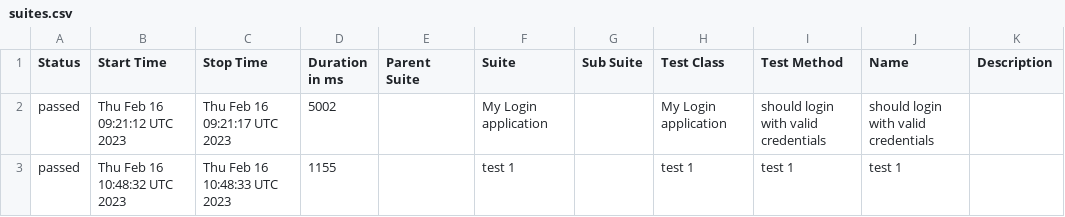
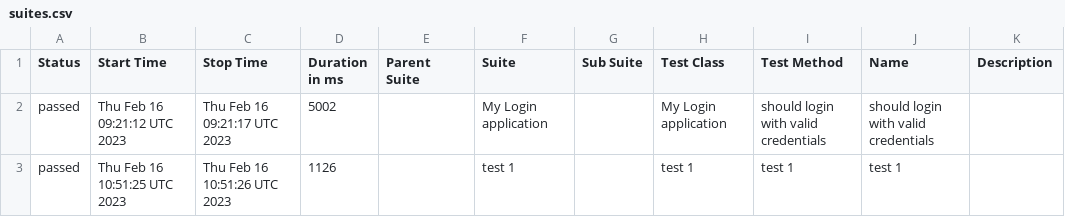
Before and after one commit to Kravch773/WdioAllureTest, a CSV file: data/suites.csv, drawn as a sheet.

Commit message:
Deploying to gh-pages from @ Kravch773/AllureTest@645b486b6ec57b2c62b1ede05247cba16552714e 🚀

```diff
--- a/data/suites.csv
+++ b/data/suites.csv
@@ -2,2 +2,2 @@
 "passed","Thu Feb 16 09:21:12 UTC 2023","Thu Feb 16 09:21:17 UTC 2023","5002","","My Login application","","My Login application","should login with valid credentials","should login with valid credentials",""
-"passed","Thu Feb 16 10:48:32 UTC 2023","Thu Feb 16 10:48:33 UTC 2023","1155","","test 1","","test 1","test 1","test 1",""
+"passed","Thu Feb 16 10:51:25 UTC 2023","Thu Feb 16 10:51:26 UTC 2023","1126","","test 1","","test 1","test 1","test 1",""
```
Also changed, not shown: 41 other files.
